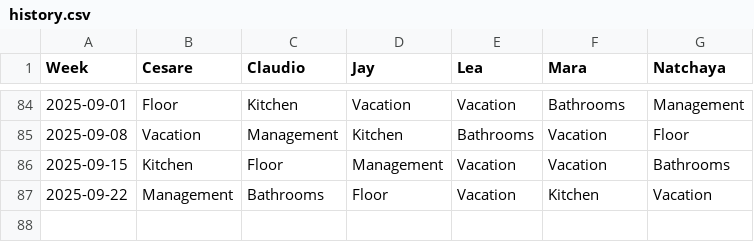
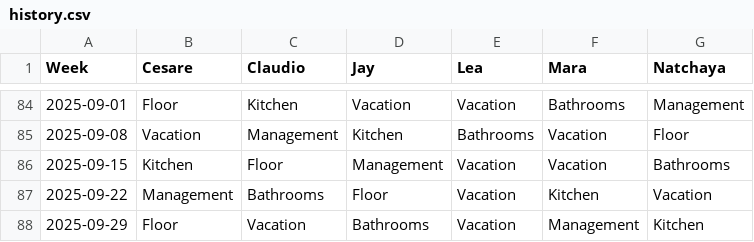
Before and after one commit to shapelessguy/Python-Projects, a CSV file: RoomServer/wg/data/history.csv, drawn as a sheet; only a part is shown, gaps mark what is left out; the diff names each change by its address in the sheet, - before the commit and + after, or states it on an @@ line.

```diff
--- a/RoomServer/wg/data/history.csv
+++ b/RoomServer/wg/data/history.csv
+row 88: 2025-09-29 | Floor | Vacation | Bathrooms | Vacation | Management | Kitchen
```
Also changed, not shown: 1 other file.
